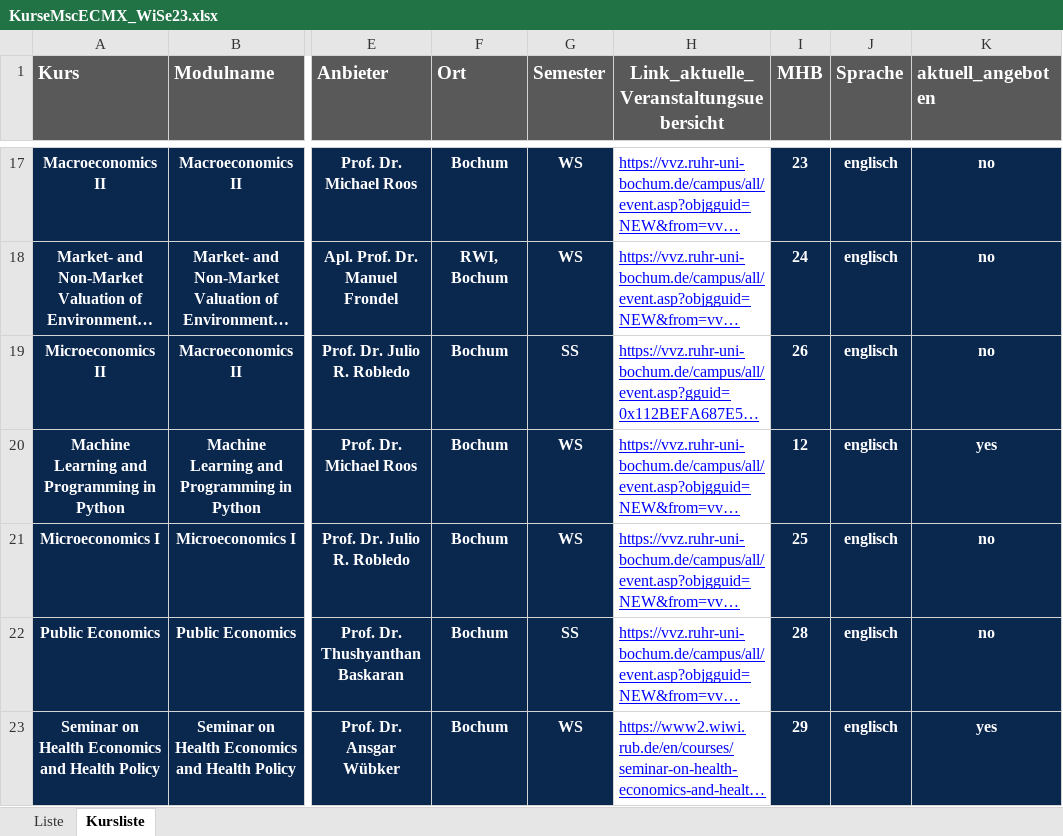
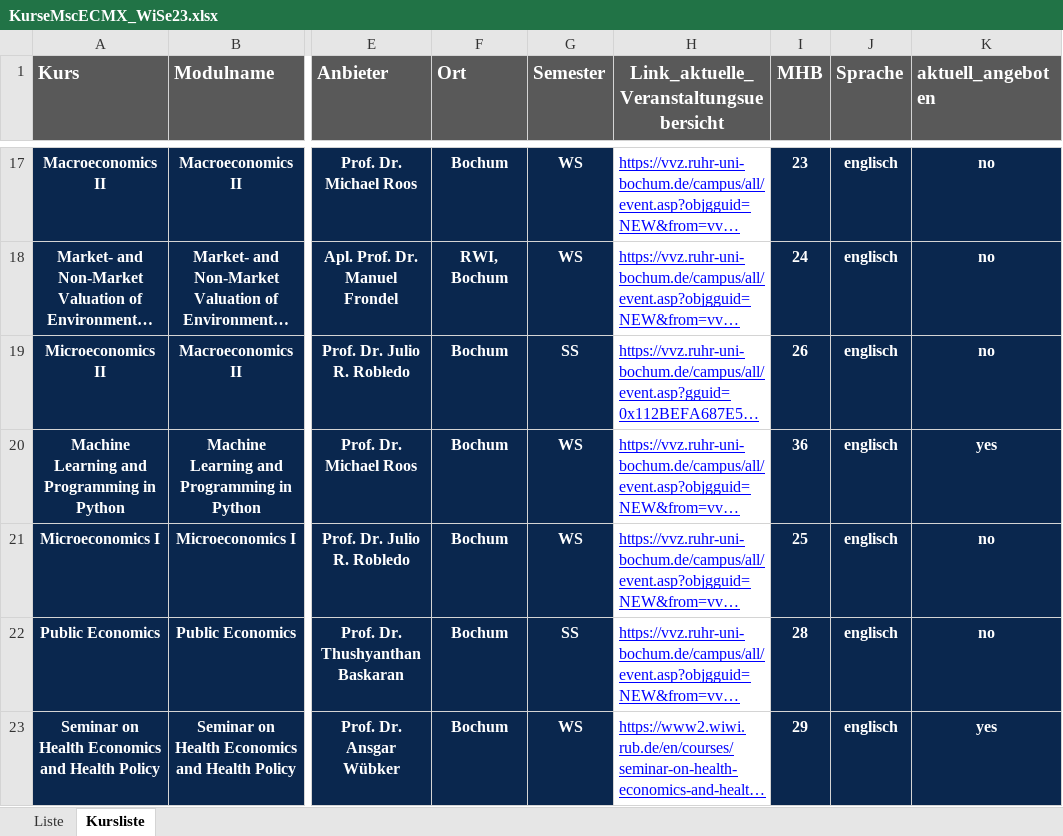
Before and after one commit to mca91/CourseOverview, an Excel workbook: KurseMscECMX_WiSe23.xlsx, sheet Kursliste, drawn as a sheet; only a part is shown, gaps mark what is left out; long unchanged cells end in …; values as stored, in another font and other column widths than the file's, no borders; the diff names each change by its address in the sheet, - before the commit and + after, or states it on an @@ line.

```diff
--- a/KurseMscECMX_WiSe23.xlsx (sheet Kursliste)
+++ b/KurseMscECMX_WiSe23.xlsx (sheet Kursliste)
-I20 (MHB): 12
+I20 (MHB): 36
```
Also changed, not shown: 3 other files.
